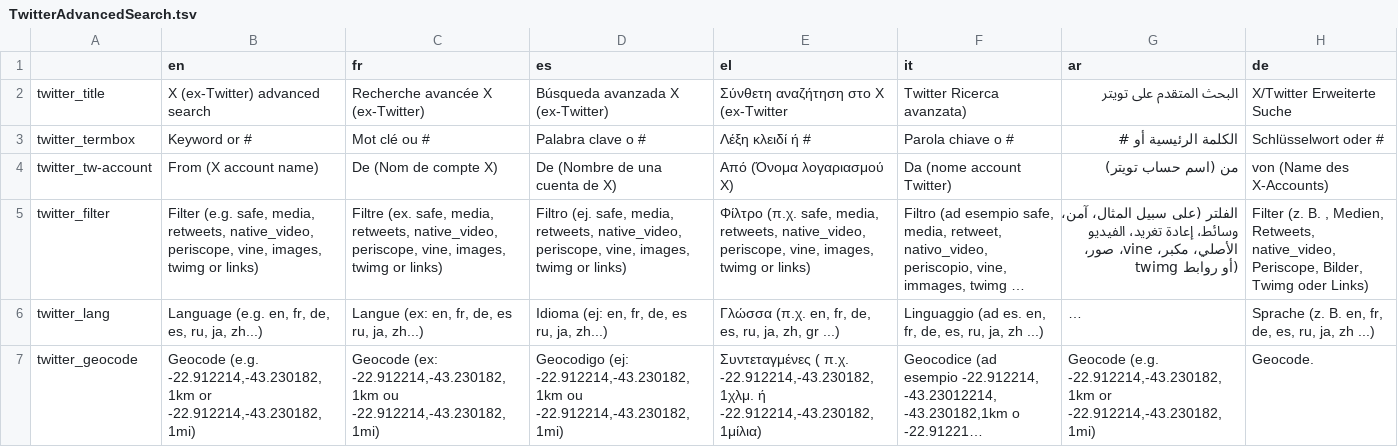
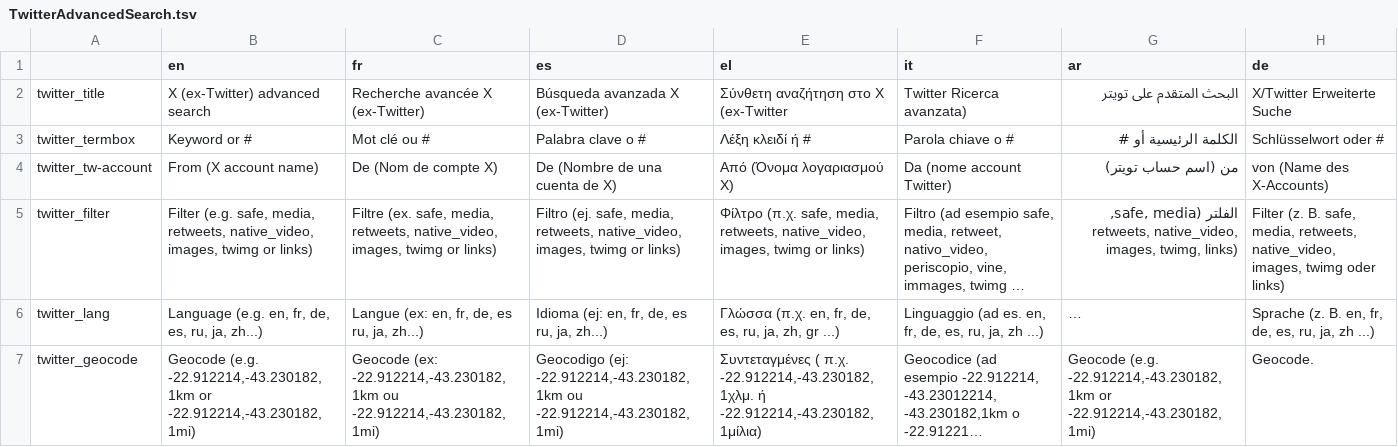
Before and after one commit to AFP-Medialab/InVID-Translations, a TSV file: components/NavItems/tools/TwitterAdvancedSearch.tsv, drawn as a sheet; only a part is shown; long unchanged cells end in …; the diff names each change by its address in the sheet, - before the commit and + after, or states it on an @@ line.

Commit message:
Updated translation

```diff
--- a/components/NavItems/tools/TwitterAdvancedSearch.tsv
+++ b/components/NavItems/tools/TwitterAdvancedSearch.tsv
-B5 (en): …retweets, native_video, periscope, vine, images, twimg…
+B5 (en): …retweets, native_video, images, twimg…
-C5 (fr): …retweets, native_video, periscope, vine, images, twimg…
+C5 (fr): …retweets, native_video, images, twimg…
-D5 (es): …retweets, native_video, periscope, vine, images, twimg…
+D5 (es): …retweets, native_video, images, twimg…
-E5 (el): …retweets, native_video, periscope, vine, images, twimg…
+E5 (el): …retweets, native_video, images, twimg…
-G5 (ar): الفلتر (على سبيل المثال، آمن، وسائط، إعادة تغريد، الفيديو الأصلي، مكبر، vine، صور، twimg أو روابط)
+G5 (ar): الفلتر (safe, media, retweets, native_video, images, twimg, links)
-H5 (de): …(z. B. , Medien, Retweets, native_video, Periscope, Bilder, Twimg oder Links)
+H5 (de): …(z. B. safe, media, retweets, native_video, images, twimg oder links)
```
